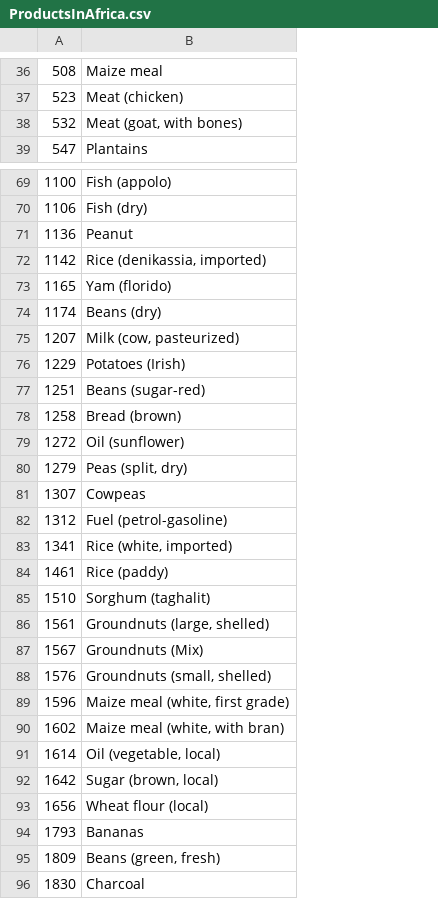
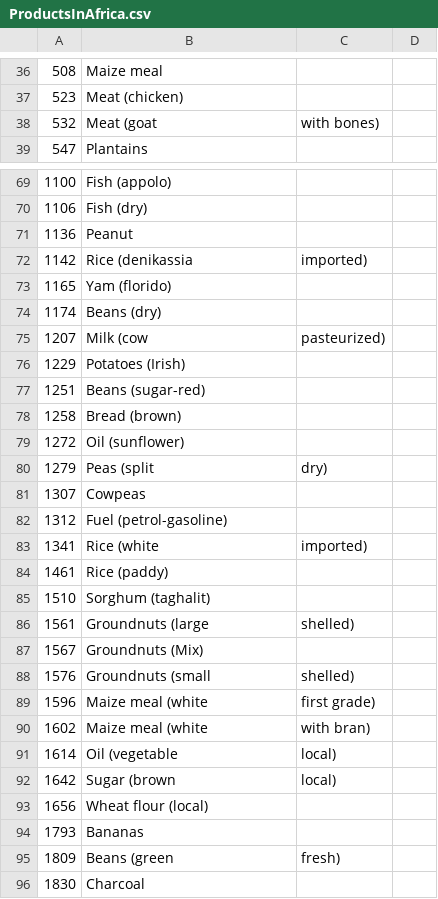
Before and after one commit to chrisalgerges98/DataProcessing, a CSV file: ProductsInAfrica.csv, drawn as a sheet; only a part is shown, gaps mark what is left out; the diff covers the shown part only; the diff names each change by its address in the sheet, - before the commit and + after, or states it on an @@ line.

Commit message:
updated productsinafrica.csv and wfpafricafinal.csv

```diff
--- a/ProductsInAfrica.csv
+++ b/ProductsInAfrica.csv
+column C, row 38: with bones); rows 72-95: imported) |  |  | pasteurized) |  |  |  |  | dry) |  |  | imported) |  |  | shelled) |  | shelled) | first grade) | with bran) | local) | local) |  |  | fresh)
+column D, empty
-B38: Meat (goat, with bones)
+B38: Meat (goat
-B72: Rice (denikassia, imported)
+B72: Rice (denikassia
-B75: Milk (cow, pasteurized)
+B75: Milk (cow
-B80: Peas (split, dry)
+B80: Peas (split
-B83: Rice (white, imported)
+B83: Rice (white
-B86: Groundnuts (large, shelled)
+B86: Groundnuts (large
-B88: Groundnuts (small, shelled)
+B88: Groundnuts (small
-B89: Maize meal (white, first grade)
+B89: Maize meal (white
-B90: Maize meal (white, with bran)
+B90: Maize meal (white
-B91: Oil (vegetable, local)
+B91: Oil (vegetable
-B92: Sugar (brown, local)
+B92: Sugar (brown
-B95: Beans (green, fresh)
+B95: Beans (green
```
Also changed, not shown: 13 edited cells elsewhere in this file, WFPAfricaFinal.csv.
